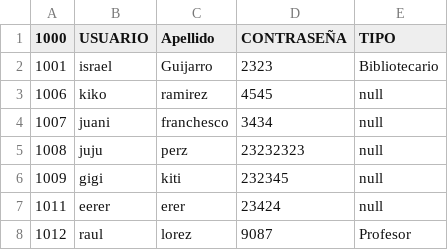
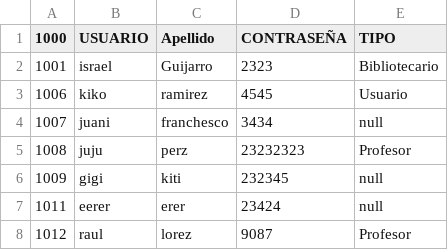
Before and after one commit to UPV-Programacion-Orientada-a-Objetos/FPOO-Practica-4-Abstraccion-1, a CSV file: herenciaAbstracta1/src/main/Resources/USD.csv, drawn as a sheet.

```diff
--- a/herenciaAbstracta1/src/main/Resources/USD.csv
+++ b/herenciaAbstracta1/src/main/Resources/USD.csv
@@ -2,5 +2,5 @@
 1001	israel	Guijarro	2323	Bibliotecario
-1006	kiko	ramirez	4545	null
+1006	kiko	ramirez	4545	Usuario
 1007	juani	franchesco	3434	null
-1008	juju	perz	23232323	null
+1008	juju	perz	23232323	Profesor
 1009	gigi	kiti	232345	null
```
Also changed, not shown: 13 other files.
